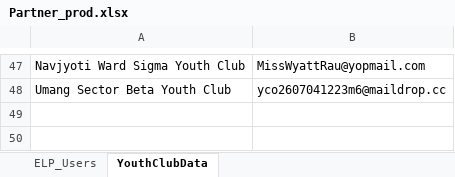
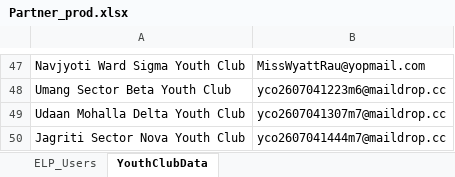
Before and after one commit to nishantsharma-dic/MYBharat-Automation, an Excel workbook: resources/Partner_prod.xlsx, sheet YouthClubData, drawn as a sheet; only a part is shown, gaps mark what is left out; values as stored, in another font and other column widths than the file's, no borders; the diff names each change by its address in the sheet, - before the commit and + after, or states it on an @@ line.

```diff
--- a/resources/Partner_prod.xlsx (sheet YouthClubData)
+++ b/resources/Partner_prod.xlsx (sheet YouthClubData)
+row 49: Udaan Mohalla Delta Youth Club | yco2607041307m7@maildrop.cc
+row 50: Jagriti Sector Nova Youth Club | yco2607041444m7@maildrop.cc
```
Also changed, not shown: resources/Youth_prod.xlsx, 1 other file.
